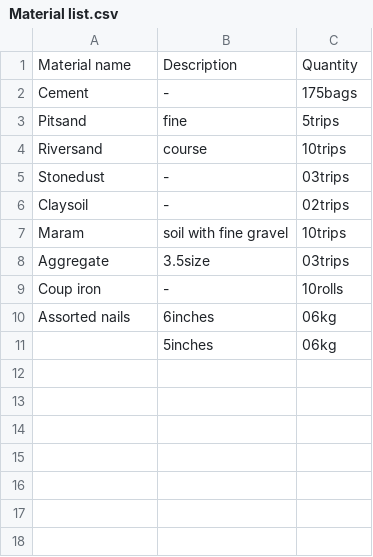
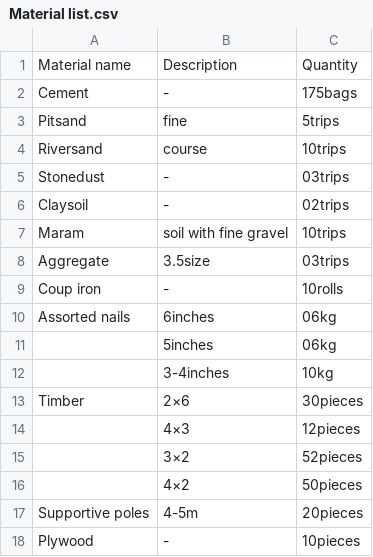
Before and after one commit to WeAreYEF/YEF-pagirinya-satelite-house, a CSV file: Material list.csv, drawn as a sheet; the diff names each change by its address in the sheet, - before the commit and + after, or states it on an @@ line.

Commit message:
Update Material list.csv

```diff
--- a/Material list.csv
+++ b/Material list.csv
+row 12:  | 3-4inches | 10kg
+row 13: Timber | 2×6 | 30pieces
+row 14:  | 4×3 | 12pieces
+row 15:  | 3×2 | 52pieces
+row 16:  | 4×2 | 50pieces
+row 17: Supportive poles | 4-5m | 20pieces
+row 18: Plywood | - | 10pieces
```
